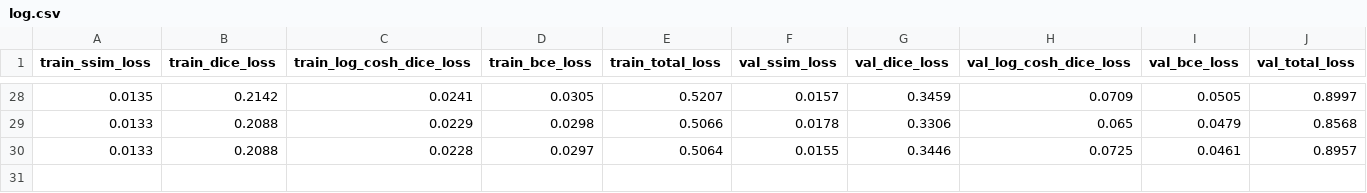
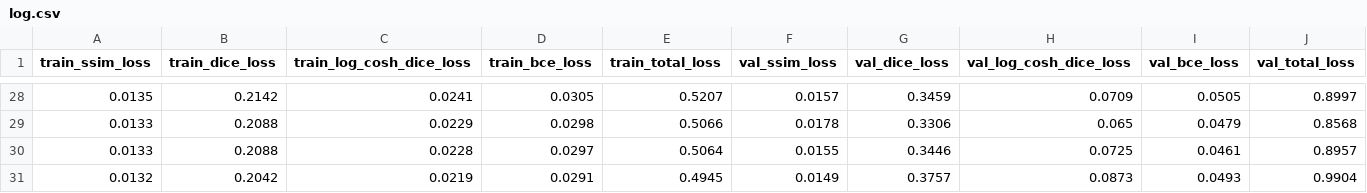
Before and after one commit to shivaiisc/Quantum_unet, a CSV file: logs/unet_whole_0.1/log.csv, drawn as a sheet; only a part is shown, gaps mark what is left out.

```diff
--- a/logs/unet_whole_0.1/log.csv
+++ b/logs/unet_whole_0.1/log.csv
@@ -30 +30,2 @@ train_ssim_loss,train_dice_loss,train_log_cosh_dice_loss,train_bce_loss,train_to
 0.0133,0.2088,0.0228,0.0297,0.5064,0.0155,0.3446,0.0725,0.0461,0.8957
+0.0132,0.2042,0.0219,0.0291,0.4945,0.0149,0.3757,0.0873,0.0493,0.9904
```
Also changed, not shown: 5 other files.
